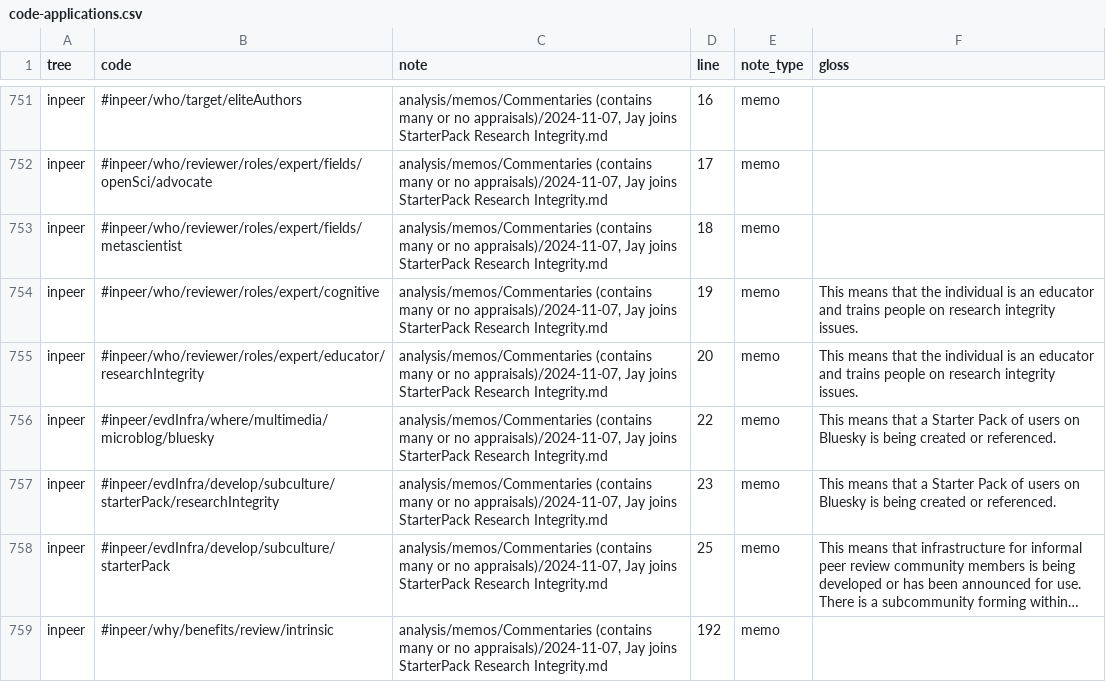
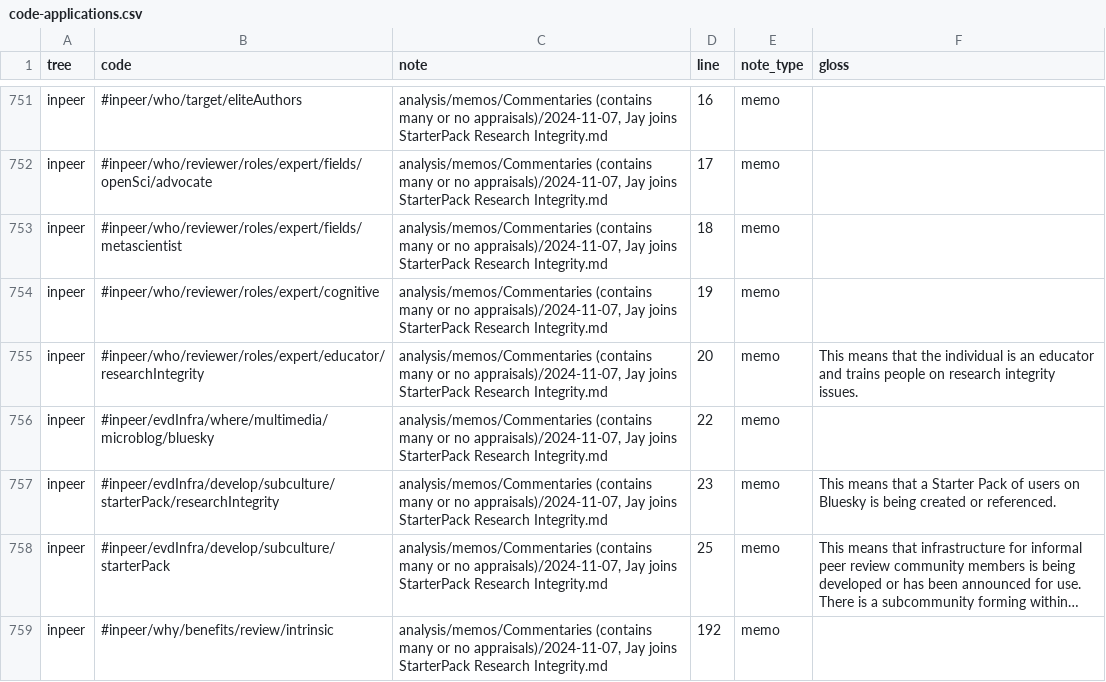
Before and after one commit to oasisresearchlab/informal-peer-review, a CSV file: code-applications.csv, drawn as a sheet; only a part is shown, gaps mark what is left out; long unchanged cells end in …; the diff covers the shown part only.

```diff
--- a/code-applications.csv
+++ b/code-applications.csv
@@ -753,5 +753,5 @@ inpeer,#inpeer/who/reviewer/roles/expert/fields/openSci/advocate,"analysis/memos
 inpeer,#inpeer/who/reviewer/roles/expert/fields/metascientist,"analysis/memos/Commentaries (contains many or no appraisals)/2024-11-07, Jay joins StarterPack Research Integrity.md",18,memo,
-inpeer,#inpeer/who/reviewer/roles/expert/cognitive,"analysis/memos/Commentaries (contains many or no appraisals)/2024-11-07, Jay joins StarterPack Research Integrity.md",19,memo,This means that the individual is an educator and trains people on research integrity issues.
+inpeer,#inpeer/who/reviewer/roles/expert/cognitive,"analysis/memos/Commentaries (contains many or no appraisals)/2024-11-07, Jay joins StarterPack Research Integrity.md",19,memo,
 inpeer,#inpeer/who/reviewer/roles/expert/educator/researchIntegrity,"analysis/memos/Commentaries (contains many or no appraisals)/2024-11-07, Jay joins StarterPack Research Integrity.md",20,memo,This means that the individual is an educator and trains people on research integrity issues.
-inpeer,#inpeer/evdInfra/where/multimedia/microblog/bluesky,"analysis/memos/Commentaries (contains many or no appraisals)/2024-11-07, Jay joins StarterPack Research Integrity.md",22,memo,This means that a Starter Pack of users on Bluesky is being created or referenced.
+inpeer,#inpeer/evdInfra/where/multimedia/microblog/bluesky,"analysis/memos/Commentaries (contains many or no appraisals)/2024-11-07, Jay joins StarterPack Research Integrity.md",22,memo,
 inpeer,#inpeer/evdInfra/develop/subculture/starterPack/researchIntegrity,"analysis/memos/Commentaries (contains many or no appraisals)/2024-11-07, Jay joins StarterPack Research Integrity.md",23,memo,This means that a Starter Pack of users on Bluesky is being created or referenced.
```
Also changed, not shown: 65 edited cells elsewhere in this file, codebook.csv, 6 other files.
